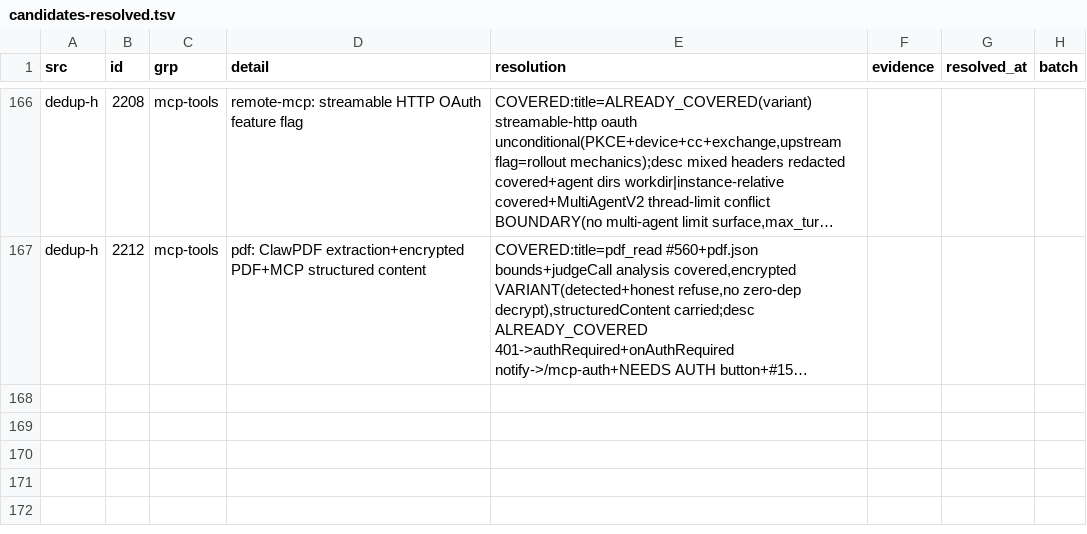
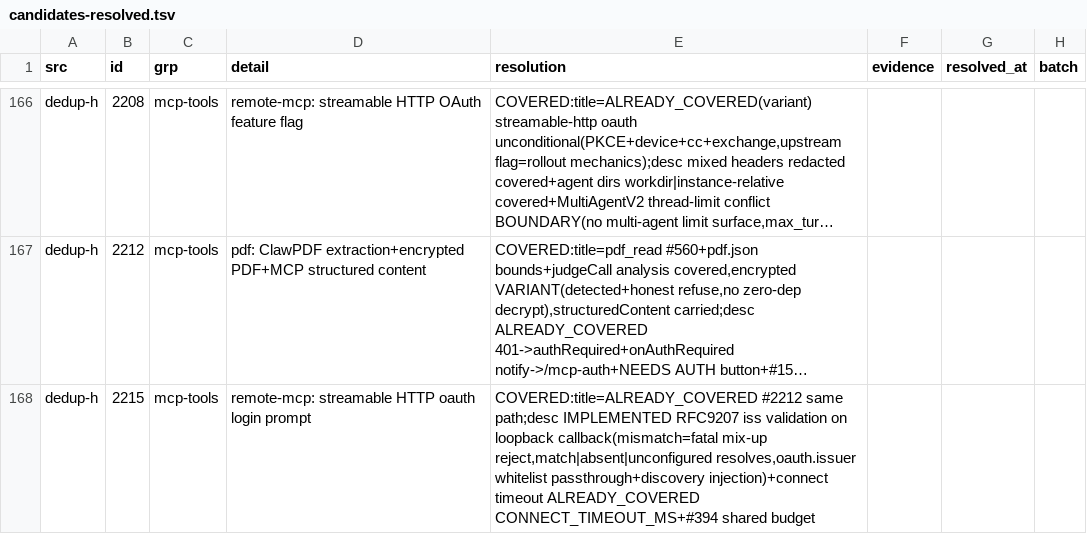
Before and after one commit to ooooooooooooooooooop/personal-ai, a TSV file: research/agent-harness-survey-v1/changelogs/_midreview/candidates-resolved.tsv, drawn as a sheet; only a part is shown, gaps mark what is left out; long unchanged cells end in …; the diff names each change by its address in the sheet, - before the commit and + after, or states it on an @@ line.

Commit message:
dedup-h #2215: RFC 9207 iss validation on OAuth loopback
- desc (login vs iss-advertising servers + connect timeout):
  oauthLoopbackListen gains `iss` — a state-matching callback whose
  iss differs from the configured issuer is a real mix-up: fatal
  reject (MCP_OAUTH_ISS), not a stray hit to keep waiting on;
  matching/absent iss and unconfigured expectations resolve as
  before (login never fails on unknown params). oauth.issuer is
  whitelisted through validateOAuthSpec (URL + no fragment) and
  #1514 discovery injects meta.issuer into the spec. Connect-setup
  timeout already covered (CONNECT_TIMEOUT_MS + #394 shared budget)
- title (prompt mcp login on oauth-capable streamable HTTP)
  ALREADY_COVERED via #2212 path

Tests: mcp-ext +1 (wrong iss + right state -> 400 + fatal reject;
match resolves; arbitrary iss tolerated when unconfigured) 47/47;
pi suite 589/581/8skip/0fail; manifest sha256 recomputed

```diff
--- a/research/agent-harness-survey-v1/changelogs/_midreview/candidates-resolved.tsv
+++ b/research/agent-harness-survey-v1/changelogs/_midreview/candidates-resolved.tsv
+row 168: dedup-h | 2215 | mcp-tools | remote-mcp: streamable HTTP oauth login prompt | COVERED:title=ALREADY_COVERED #2212 same path;desc IMPLEMENTED RFC9207 iss validation on loopback callback(mismatch=fatal mix-up reject,match|absent|unconfigured resolves,oauth.issuer whitelist passthrough+discovery injection)+connect timeout ALREADY_COVERED CONNECT_TIMEOUT_MS+#394 shared budget
```
Also changed, not shown: 4 other files.
